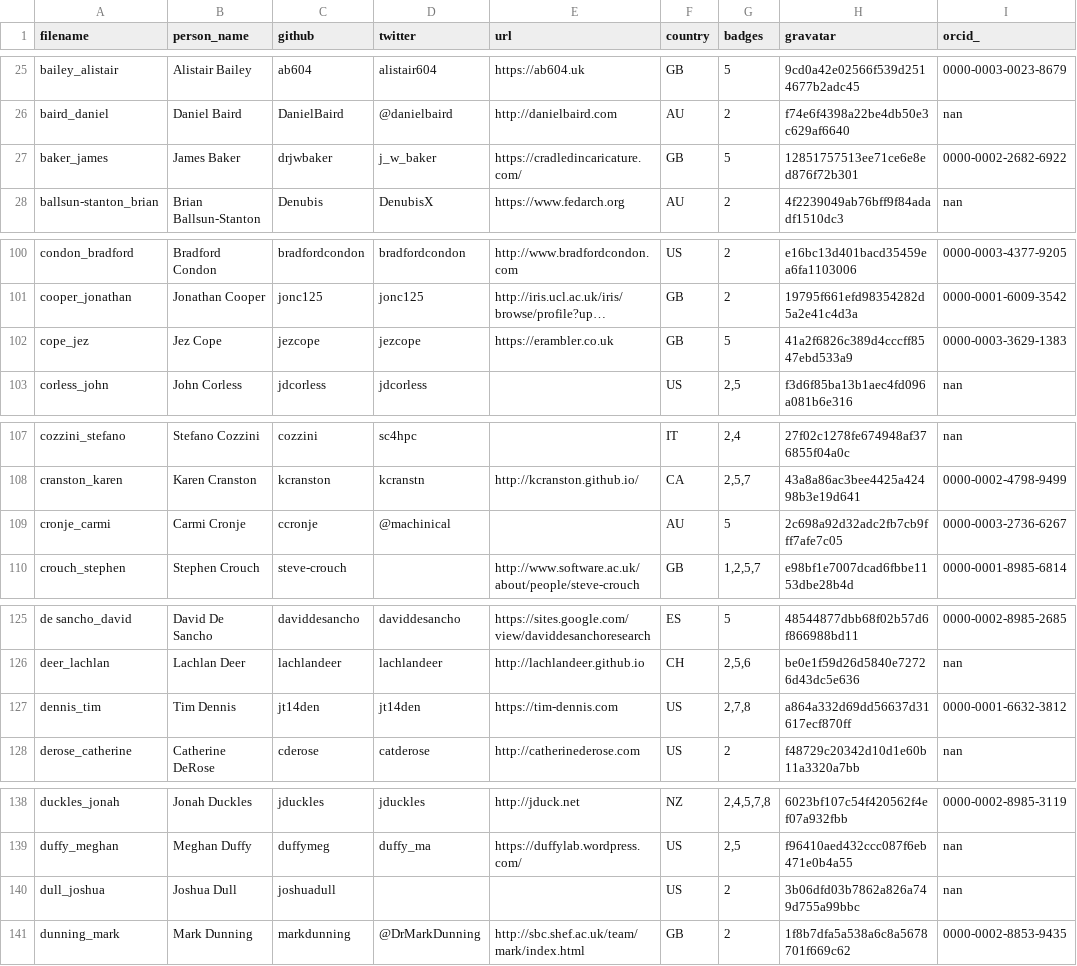
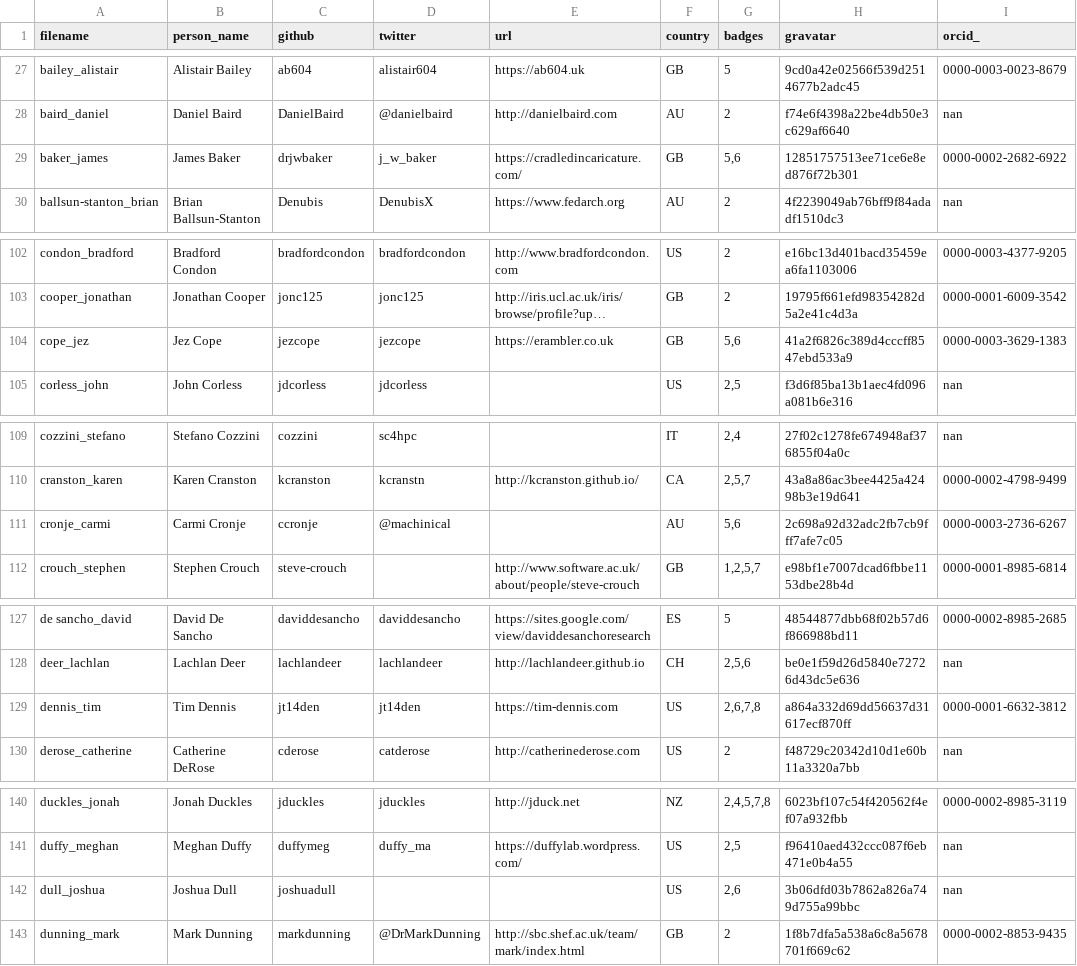
Before and after one commit to hpc-carpentry/hpc-carpentry.github.io, a CSV file: _data/publish_instructors.csv, drawn as a sheet; only a part is shown, gaps mark what is left out; long unchanged cells end in …; addresses are those after the commit; the diff covers the shown part only; the diff names each change by its address in the sheet, - before the commit and + after, or states it on an @@ line.

```diff
--- a/_data/publish_instructors.csv
+++ b/_data/publish_instructors.csv
-G29 (badges): 5
+G29 (badges): 5,6
-G104 (badges): 5
+G104 (badges): 5,6
-G111 (badges): 5
+G111 (badges): 5,6
-G129 (badges): 2,7,8
+G129 (badges): 2,6,7,8
-G142 (badges): 2
+G142 (badges): 2,6
```
Also changed, not shown: 8 added rows and 16 edited cells elsewhere in this file.
